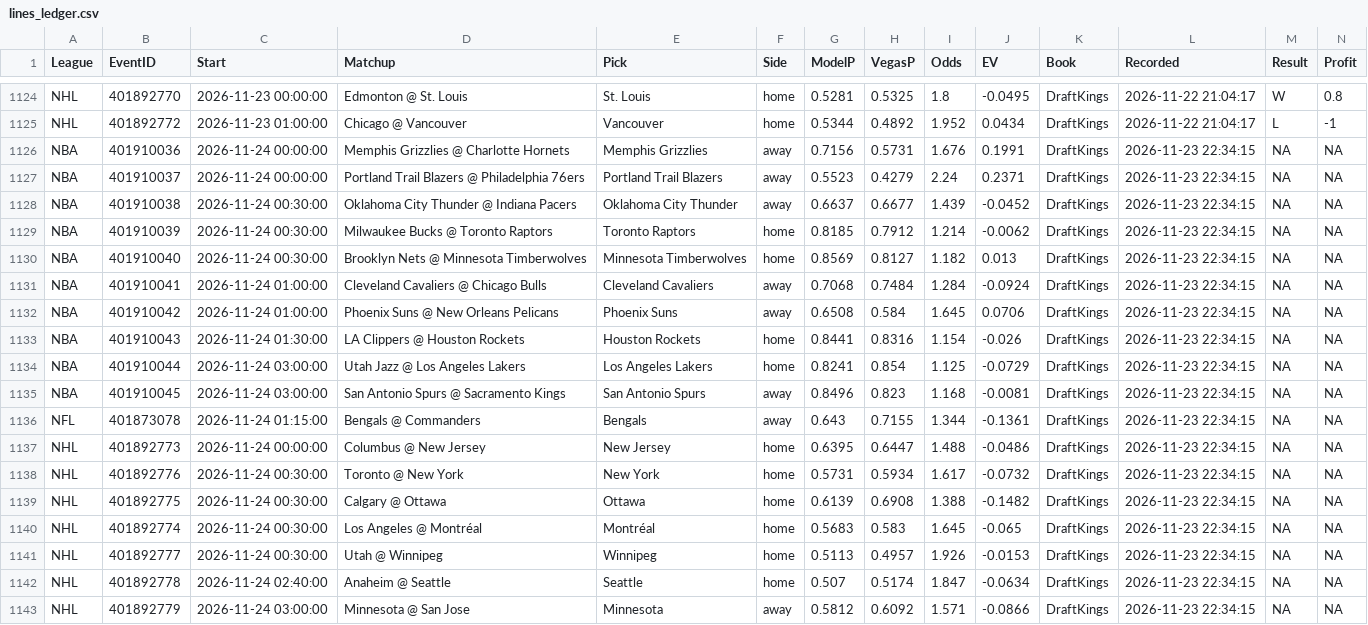
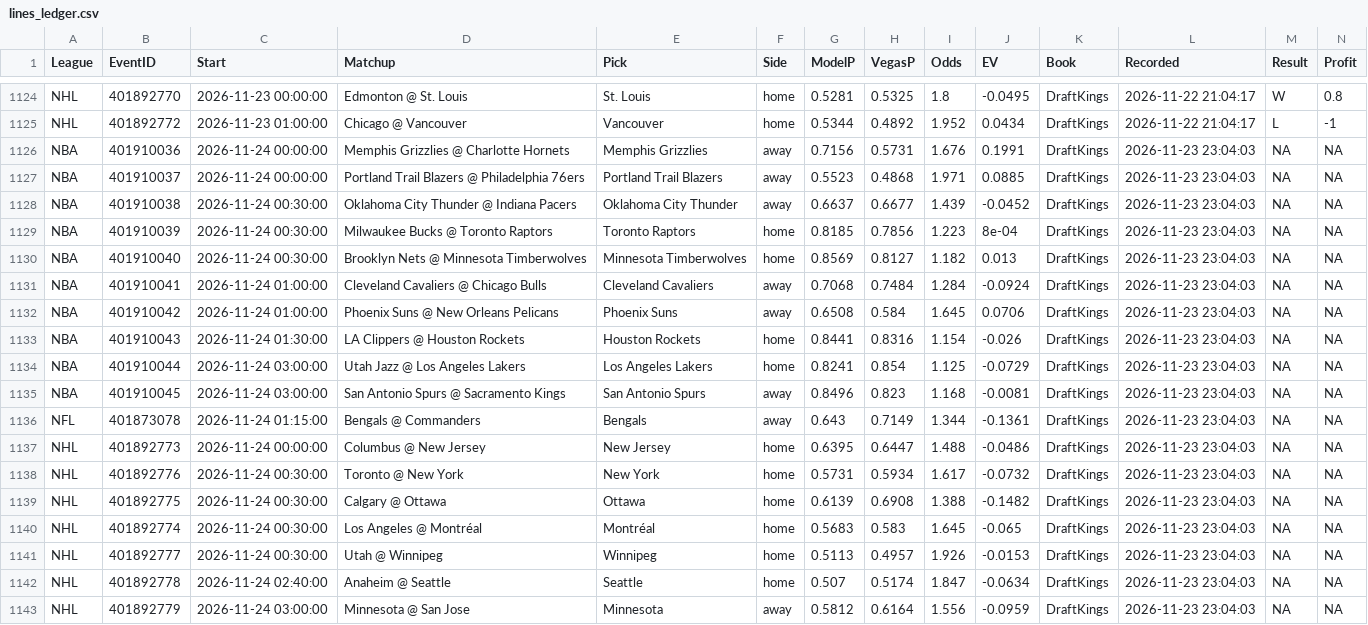
Before and after one commit to MDAnalytics-Sent/projections, a CSV file: lines_ledger.csv, drawn as a sheet; only a part is shown, gaps mark what is left out; the diff names each change by its address in the sheet, - before the commit and + after, or states it on an @@ line.

```diff
--- a/lines_ledger.csv
+++ b/lines_ledger.csv
-L1126:L1143 (Recorded): 2026-11-23 22:34:15
+L1126:L1143 (Recorded): 2026-11-23 23:04:03
-H1127 (VegasP): 0.4279
+H1127 (VegasP): 0.4868
-I1127 (Odds): 2.24
+I1127 (Odds): 1.971
-J1127 (EV): 0.2371
+J1127 (EV): 0.0885
-H1129 (VegasP): 0.7912
+H1129 (VegasP): 0.7856
-I1129 (Odds): 1.214
+I1129 (Odds): 1.223
-J1129 (EV): -0.0062
+J1129 (EV): 8e-04
-H1136 (VegasP): 0.7155
+H1136 (VegasP): 0.7149
-H1143 (VegasP): 0.6092
+H1143 (VegasP): 0.6164
-I1143 (Odds): 1.571
+I1143 (Odds): 1.556
-J1143 (EV): -0.0866
+J1143 (EV): -0.0959
```
Also changed, not shown: 3 other files.
